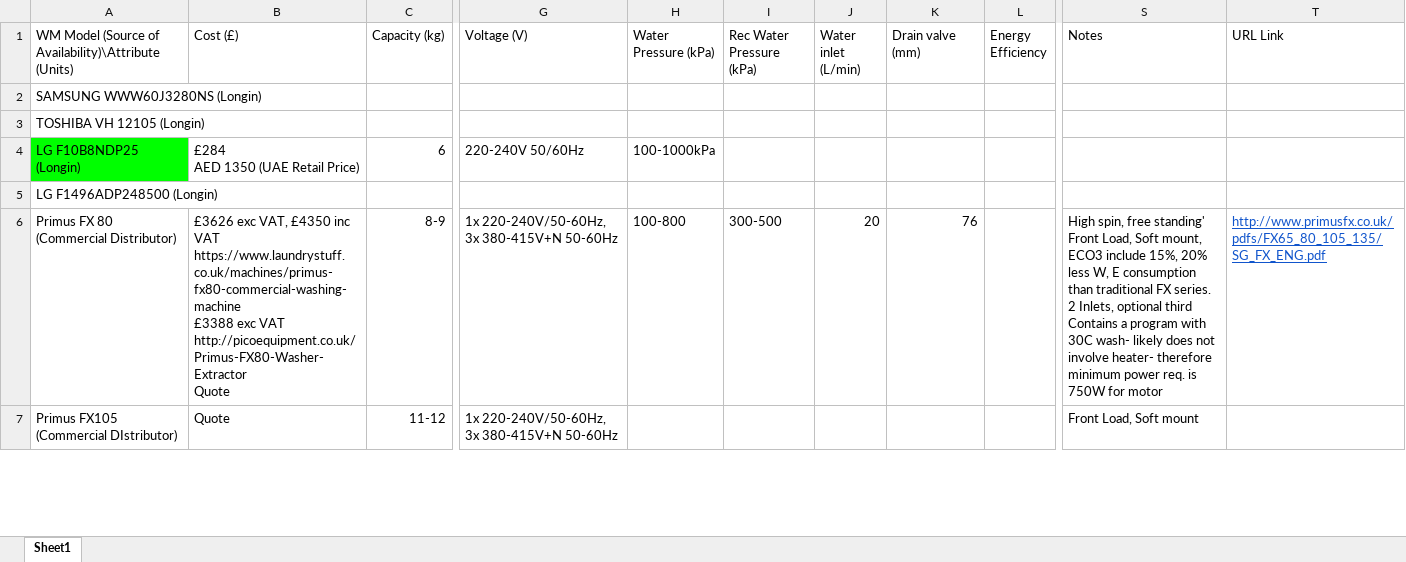
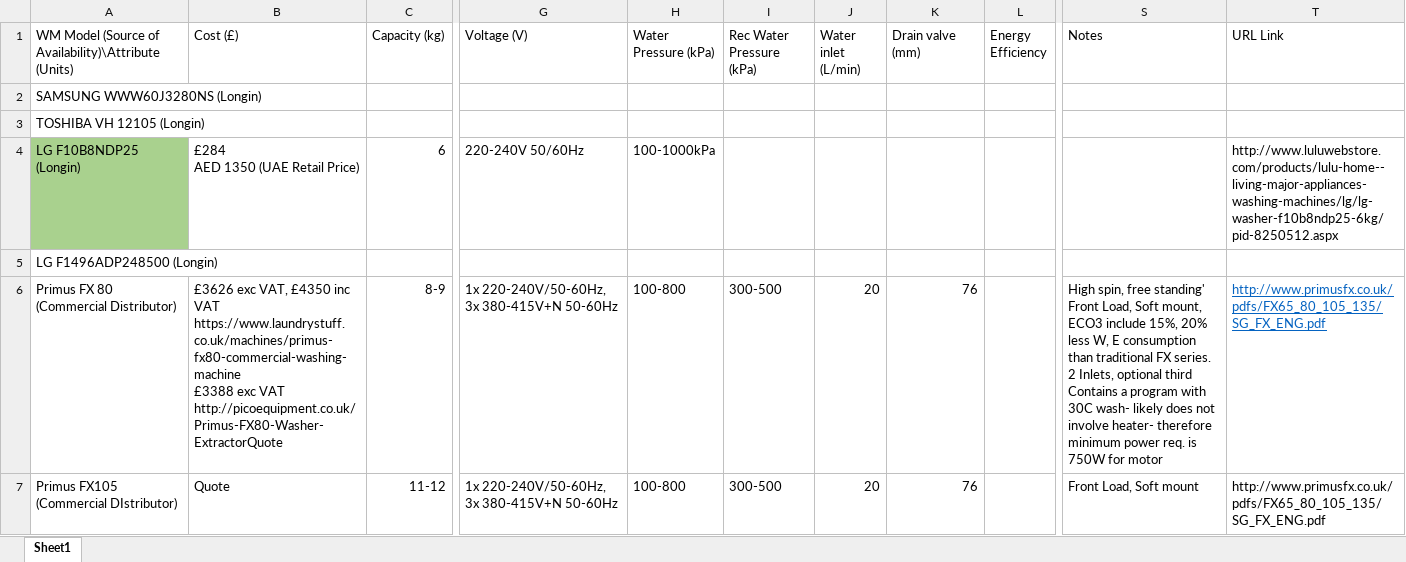
Before and after one commit to equinoxorg/WashingMachineProject, an Excel workbook: Washing-Machine/Washing Machine Shortlist.xlsx, sheet Sheet1, drawn as a sheet; only a part is shown, gaps mark what is left out; values as stored, in another font and other column widths than the file's, no borders; charts and pictures not drawn; ↵ is a line break in a cell; the diff covers the shown part only; the diff names each change by its address in the sheet, - before the commit and + after, or states it on an @@ line.

Commit message:
Add files via upload

```diff
--- a/Washing-Machine/Washing Machine Shortlist.xlsx (sheet Sheet1)
+++ b/Washing-Machine/Washing Machine Shortlist.xlsx (sheet Sheet1)
-A4 fill: #00FF00
+A4 fill: #A9D18E
-T4 (URL Link): (empty)
+T4 (URL Link): http://www.luluwebstore.com/products/lulu-home--living-major-appliances-washing-machines/lg/lg-washer-f10b8ndp25-6kg/pid-8250512.aspx
-B6 (Cost (£)): …exc VAT http://picoequipment.co.uk/Primus-FX80-Washer-Extractor ↵ Quote
+B6 (Cost (£)): …exc VAT http://picoequipment.co.uk/Primus-FX80-Washer-ExtractorQuote
-H7 (Water Pressure (kPa)): (empty)
+H7 (Water Pressure (kPa)): 100-800
-I7 (Rec Water Pressure (kPa)): (empty)
+I7 (Rec Water Pressure (kPa)): 300-500
-J7 (Water inlet (L/min)): (empty)
+J7 (Water inlet (L/min)): 20
-K7 (Drain valve (mm)): (empty)
+K7 (Drain valve (mm)): 76
-T7 (URL Link): (empty)
+T7 (URL Link): http://www.primusfx.co.uk/pdfs/FX65_80_105_135/SG_FX_ENG.pdf
```
Also changed, not shown: 24 edited cells and cell formats elsewhere in this sheet, charts or pictures.
